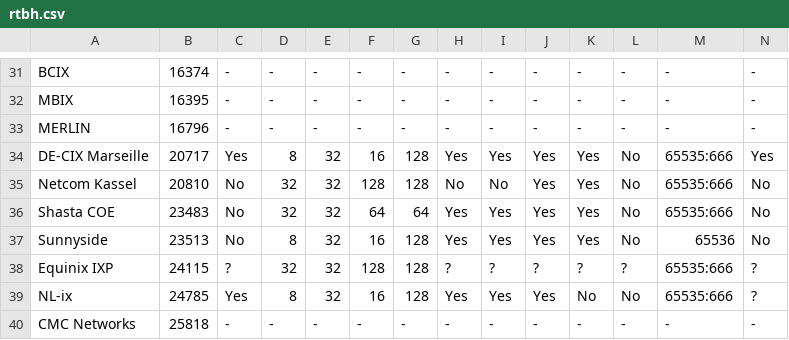
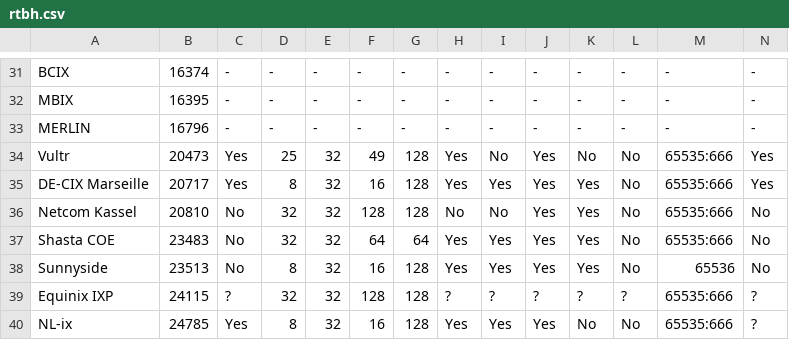
Before and after one commit to Remotely-Triggered-Black-Hole/rtbh, a CSV file: rtbh.csv, drawn as a sheet; only a part is shown, gaps mark what is left out; the shorter side is filled out with more unchanged rows; rows hold the shown columns only; the diff names each change by its address in the sheet, - before the commit and + after, or states it on an @@ line.

```diff
--- a/rtbh.csv
+++ b/rtbh.csv
+row 34: Vultr | 20473 | Yes | 25 | 32 | 49 | 128 | Yes | No | Yes | No | No | 65535:666 | Yes
```
Also changed, not shown: 3 other files.
